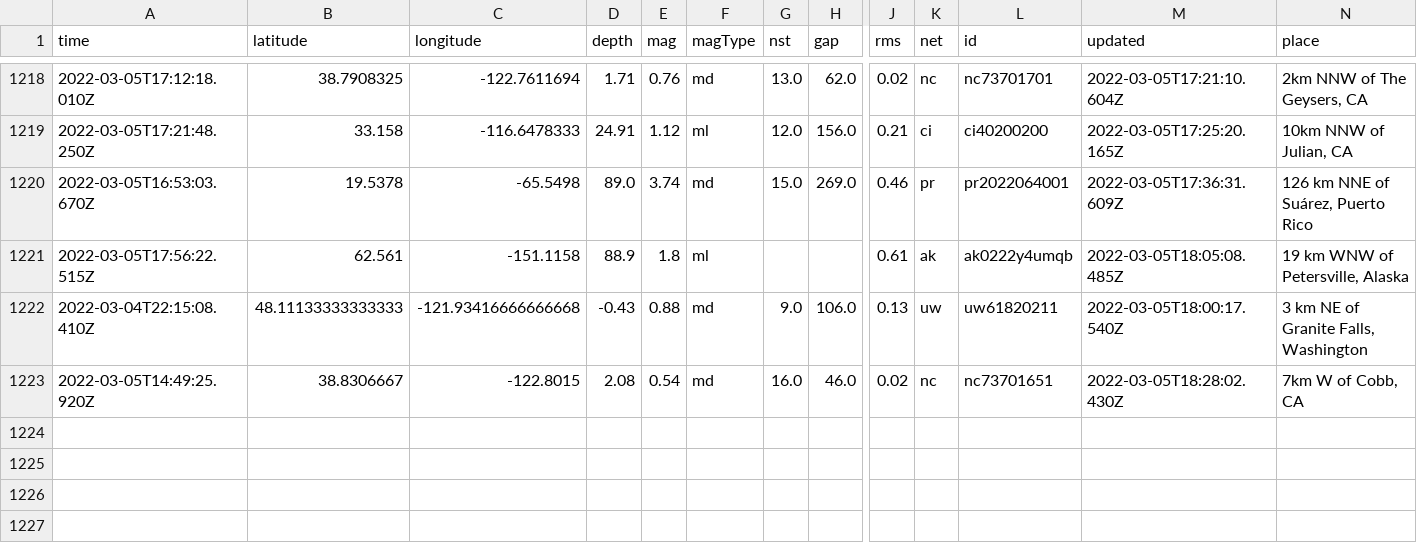
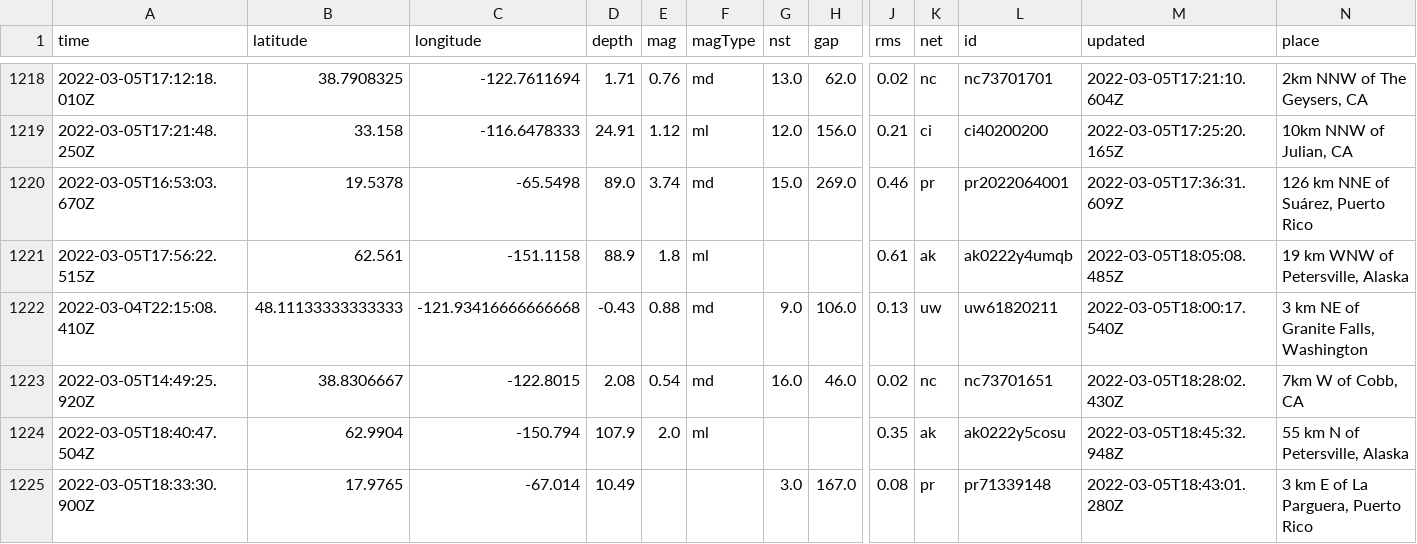
Before and after one commit to aadittambe/actions-pipeline, a CSV file: usgs_main.csv, drawn as a sheet; only a part is shown, gaps mark what is left out; rows hold the shown columns only; the diff names each change by its address in the sheet, - before the commit and + after, or states it on an @@ line.

```diff
--- a/usgs_main.csv
+++ b/usgs_main.csv
+row 1224: 2022-03-05T18:40:47.504Z | 62.9904 | -150.794 | 107.9 | 2.0 | ml |  |  | 0.35 | ak | ak0222y5cosu | 2022-03-05T18:45:32.948Z | 55 km N of Petersville, Alaska
+row 1225: 2022-03-05T18:33:30.900Z | 17.9765 | -67.014 | 10.49 |  |  | 3.0 | 167.0 | 0.08 | pr | pr71339148 | 2022-03-05T18:43:01.280Z | 3 km E of La Parguera, Puerto Rico
```
Also changed, not shown: usgs_current.csv.
